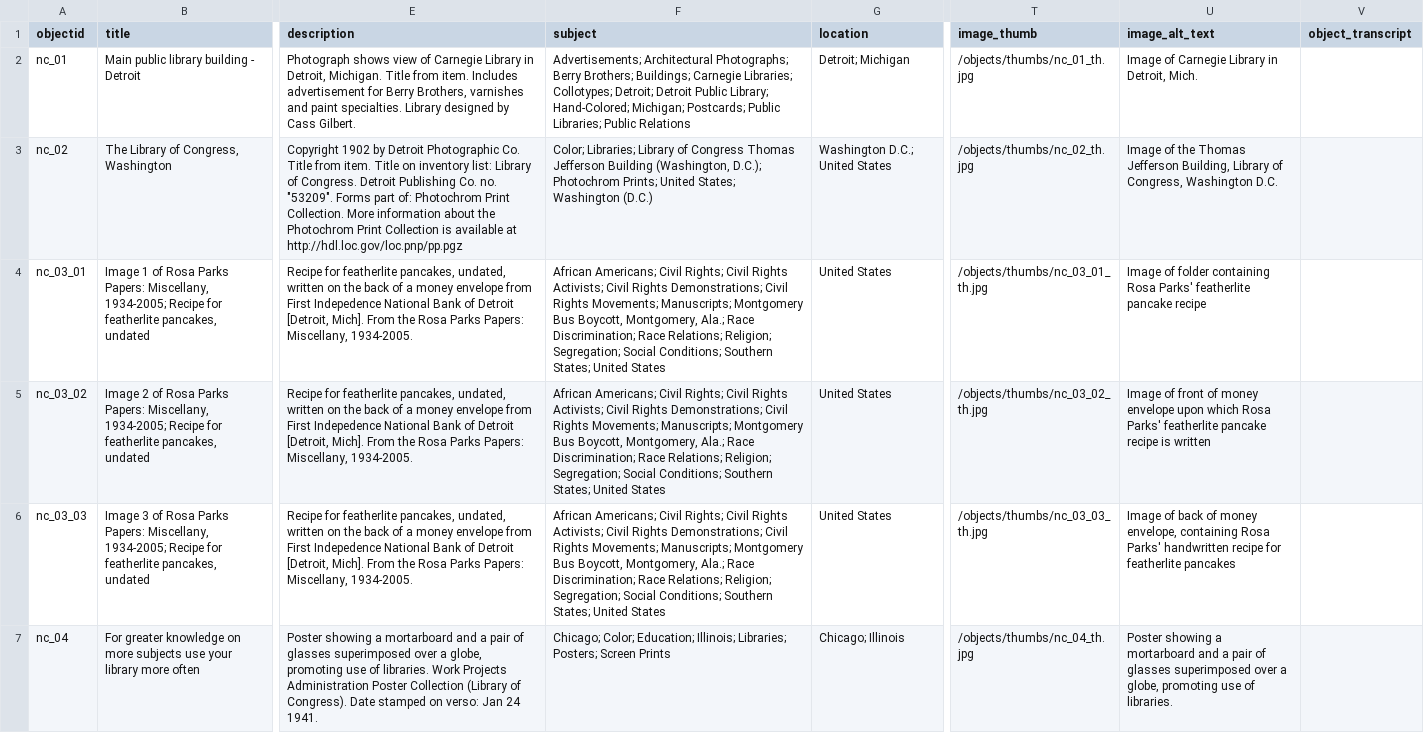
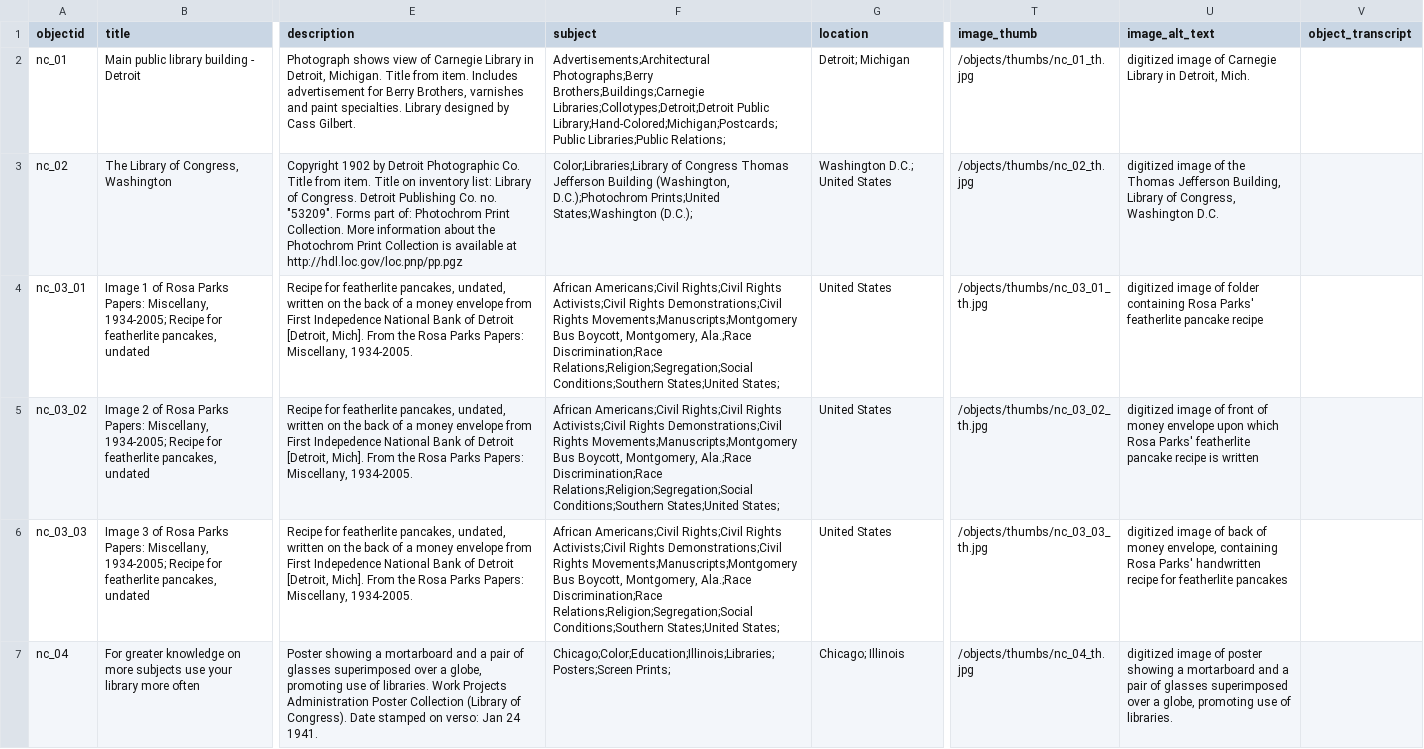
Before and after one commit to dianabax/demo-collection, a CSV file: _data/assignment1a_metadata.csv, drawn as a sheet; only a part is shown, gaps mark what is left out; the diff names each change by its address in the sheet, - before the commit and + after, or states it on an @@ line.

Commit message:
2nd try for adding metadata

```diff
--- a/_data/assignment1a_metadata.csv
+++ b/_data/assignment1a_metadata.csv
-F2 (subject): Advertisements; Architectural Photographs; Berry Brothers; Buildings; Carnegie Libraries; Collotypes; Detroit; Detroit Public Library; Hand-Colored; Michigan; Postcards; Public Libraries; Public Relations
+F2 (subject): Advertisements;Architectural Photographs;Berry Brothers;Buildings;Carnegie Libraries;Collotypes;Detroit;Detroit Public Library;Hand-Colored;Michigan;Postcards;Public Libraries;Public Relations;
-U2 (image_alt_text): Image of Carnegie…
+U2 (image_alt_text): digitized image of Carnegie…
-F3 (subject): Color; Libraries; Library of Congress Thomas Jefferson Building (Washington, D.C.); Photochrom Prints; United States; Washington (D.C.)
+F3 (subject): Color;Libraries;Library of Congress Thomas Jefferson Building (Washington, D.C.);Photochrom Prints;United States;Washington (D.C.);
-U3 (image_alt_text): Image of the…
+U3 (image_alt_text): digitized image of the…
-F4:F6 (subject): African Americans; Civil Rights; Civil Rights Activists; Civil Rights Demonstrations; Civil Rights Movements; Manuscripts; Montgomery Bus Boycott, Montgomery, Ala.; Race Discrimination; Race Relations; Religion; Segregation; Social Conditions; Southern States; United States
+F4:F6 (subject): African Americans;Civil Rights;Civil Rights Activists;Civil Rights Demonstrations;Civil Rights Movements;Manuscripts;Montgomery Bus Boycott, Montgomery, Ala.;Race Discrimination;Race Relations;Religion;Segregation;Social Conditions;Southern States;United States;
-U4 (image_alt_text): Image of folder…
+U4 (image_alt_text): digitized image of folder…
-U5 (image_alt_text): Image of front…
+U5 (image_alt_text): digitized image of front…
-U6 (image_alt_text): Image of back…
+U6 (image_alt_text): digitized image of back…
-F7 (subject): Chicago; Color; Education; Illinois; Libraries; Posters; Screen Prints
+F7 (subject): Chicago;Color;Education;Illinois;Libraries;Posters;Screen Prints;
-U7 (image_alt_text): Poster showing a…
+U7 (image_alt_text): digitized image of poster showing a…
```
